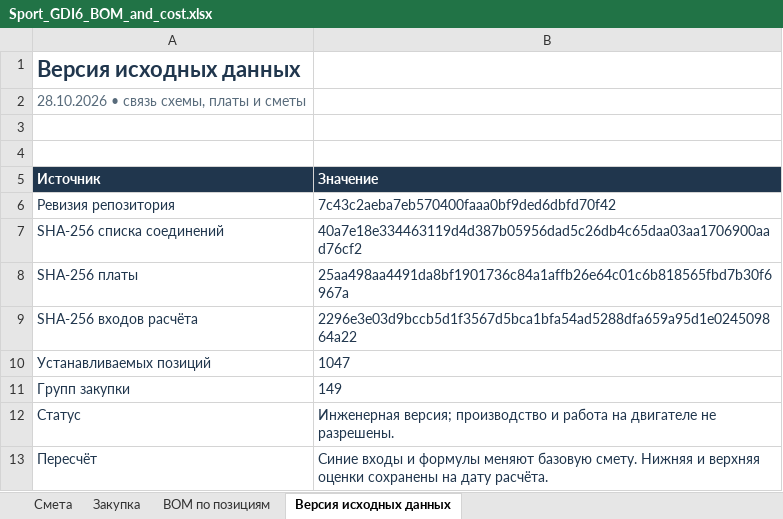
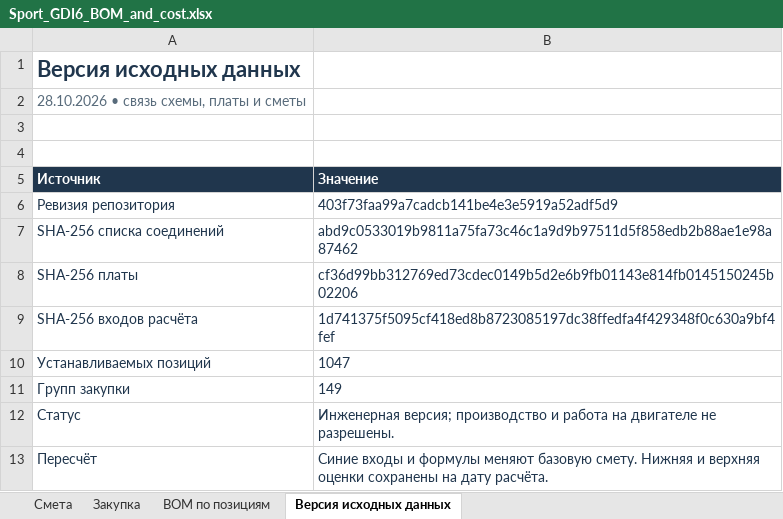
Before and after one commit to rakyury/rusefi-hardware, an Excel workbook: Power8GDI/docs/reports/2026-10-28-gdi6/Sport_GDI6_BOM_and_cost.xlsx, sheet Версия исходных данных, drawn as a sheet; values as stored, in another font and other column widths than the file's, no borders; the diff names each change by its address in the sheet, - before the commit and + after, or states it on an @@ line.

Commit message:
Refresh GDI6 schematic BOM report and workbook after WBO routing

```diff
--- a/Power8GDI/docs/reports/2026-10-28-gdi6/Sport_GDI6_BOM_and_cost.xlsx (sheet Версия исходных данных)
+++ b/Power8GDI/docs/reports/2026-10-28-gdi6/Sport_GDI6_BOM_and_cost.xlsx (sheet Версия исходных данных)
-B6 (Значение): 7c43c2aeba7eb570400faaa0bf9ded6dbfd70f42
+B6 (Значение): 403f73faa99a7cadcb141be4e3e5919a52adf5d9
-B7 (Значение): 40a7e18e334463119d4d387b05956dad5c26db4c65daa03aa1706900aad76cf2
+B7 (Значение): abd9c0533019b9811a75fa73c46c1a9d9b97511d5f858edb2b88ae1e98a87462
-B8 (Значение): 25aa498aa4491da8bf1901736c84a1affb26e64c01c6b818565fbd7b30f6967a
+B8 (Значение): cf36d99bb312769ed73cdec0149b5d2e6b9fb01143e814fb0145150245b02206
-B9 (Значение): 2296e3e03d9bccb5d1f3567d5bca1bfa54ad5288dfa659a95d1e024509864a22
+B9 (Значение): 1d741375f5095cf418ed8b8723085197dc38ffedfa4f429348f0c630a9bf4fef
```
Also changed, not shown: sheet BOM по позициям, 3 other files.
